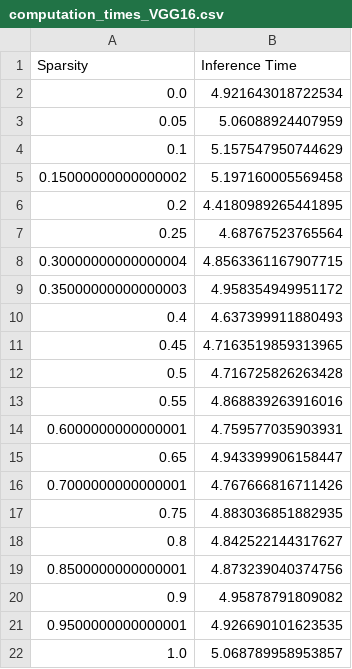
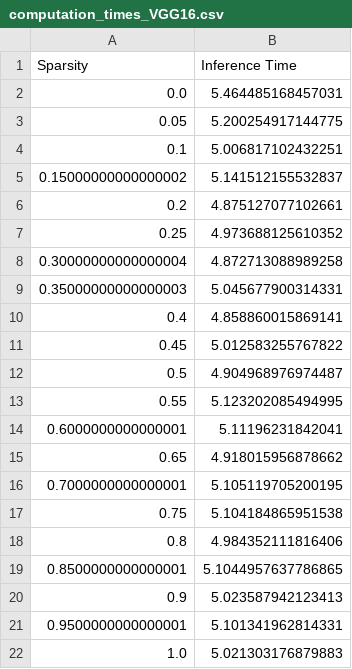
Before and after one commit to mahadevxo/DDNN-Working, a CSV file: pruning/local/computation_times_VGG16.csv, drawn as a sheet.

```diff
--- a/pruning/local/computation_times_VGG16.csv
+++ b/pruning/local/computation_times_VGG16.csv
@@ -1,22 +1,22 @@
 Sparsity,Inference Time
-0.0,4.921643018722534
-0.05,5.06088924407959
-0.1,5.157547950744629
-0.15000000000000002,5.197160005569458
-0.2,4.4180989265441895
-0.25,4.68767523765564
-0.30000000000000004,4.8563361167907715
-0.35000000000000003,4.958354949951172
-0.4,4.637399911880493
-0.45,4.7163519859313965
-0.5,4.716725826263428
-0.55,4.868839263916016
-0.6000000000000001,4.759577035903931
-0.65,4.943399906158447
-0.7000000000000001,4.767666816711426
-0.75,4.883036851882935
-0.8,4.842522144317627
-0.8500000000000001,4.873239040374756
-0.9,4.95878791809082
-0.9500000000000001,4.926690101623535
-1.0,5.068789958953857
+0.0,5.464485168457031
+0.05,5.200254917144775
+0.1,5.006817102432251
+0.15000000000000002,5.141512155532837
+0.2,4.875127077102661
+0.25,4.973688125610352
+0.30000000000000004,4.872713088989258
+0.35000000000000003,5.045677900314331
+0.4,4.858860015869141
+0.45,5.012583255767822
+0.5,4.904968976974487
+0.55,5.123202085494995
+0.6000000000000001,5.11196231842041
+0.65,4.918015956878662
+0.7000000000000001,5.105119705200195
+0.75,5.104184865951538
+0.8,4.984352111816406
+0.8500000000000001,5.1044957637786865
+0.9,5.023587942123413
+0.9500000000000001,5.101341962814331
+1.0,5.021303176879883
```
Also changed, not shown: pruning/local/computation_times_VGG11.csv, pruning/local/computation_times_VGG13.csv, 16 other files.
